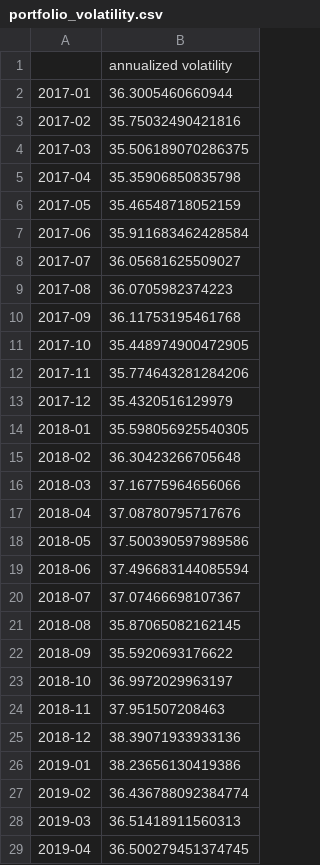
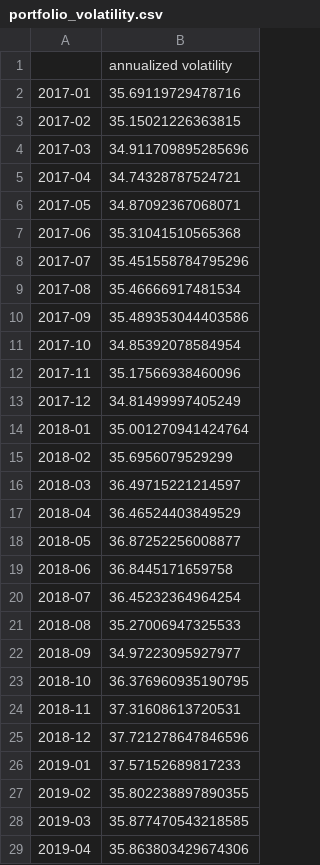
Before and after one commit to xianqun123/Assignment, a CSV file: portfolio_volatility.csv, drawn as a sheet; only a part is shown; the diff covers the shown part only.

```diff
--- a/portfolio_volatility.csv
+++ b/portfolio_volatility.csv
@@ -1,29 +1,29 @@
 ,annualized volatility
-2017-01,36.3005460660944
-2017-02,35.75032490421816
-2017-03,35.506189070286375
-2017-04,35.35906850835798
-2017-05,35.46548718052159
-2017-06,35.911683462428584
-2017-07,36.05681625509027
-2017-08,36.0705982374223
-2017-09,36.11753195461768
-2017-10,35.448974900472905
-2017-11,35.774643281284206
-2017-12,35.4320516129979
-2018-01,35.598056925540305
-2018-02,36.30423266705648
-2018-03,37.16775964656066
-2018-04,37.08780795717676
-2018-05,37.500390597989586
-2018-06,37.496683144085594
-2018-07,37.07466698107367
-2018-08,35.87065082162145
-2018-09,35.5920693176622
-2018-10,36.9972029963197
-2018-11,37.951507208463
-2018-12,38.39071933933136
-2019-01,38.23656130419386
-2019-02,36.436788092384774
-2019-03,36.51418911560313
-2019-04,36.500279451374745
+2017-01,35.69119729478716
+2017-02,35.15021226363815
+2017-03,34.911709895285696
+2017-04,34.74328787524721
+2017-05,34.87092367068071
+2017-06,35.31041510565368
+2017-07,35.451558784795296
+2017-08,35.46666917481534
+2017-09,35.489353044403586
+2017-10,34.85392078584954
+2017-11,35.17566938460096
+2017-12,34.81499997405249
+2018-01,35.001270941424764
+2018-02,35.6956079529299
+2018-03,36.49715221214597
+2018-04,36.46524403849529
+2018-05,36.87252256008877
+2018-06,36.8445171659758
+2018-07,36.45232364964254
+2018-08,35.27006947325533
+2018-09,34.97223095927977
+2018-10,36.376960935190795
+2018-11,37.31608613720531
+2018-12,37.721278647846596
+2019-01,37.57152689817233
+2019-02,35.802238897890355
+2019-03,35.877470543218585
+2019-04,35.863803429674306
```
Also changed, not shown: 56 edited cells elsewhere in this file, 1 other file.
